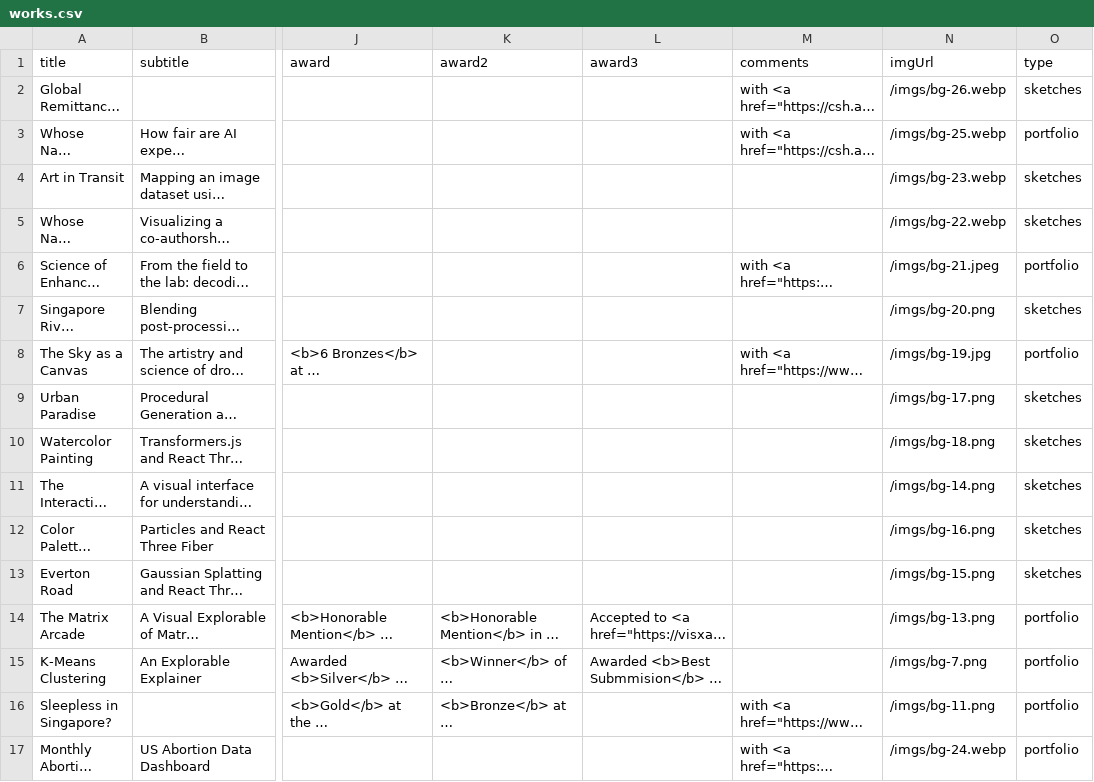
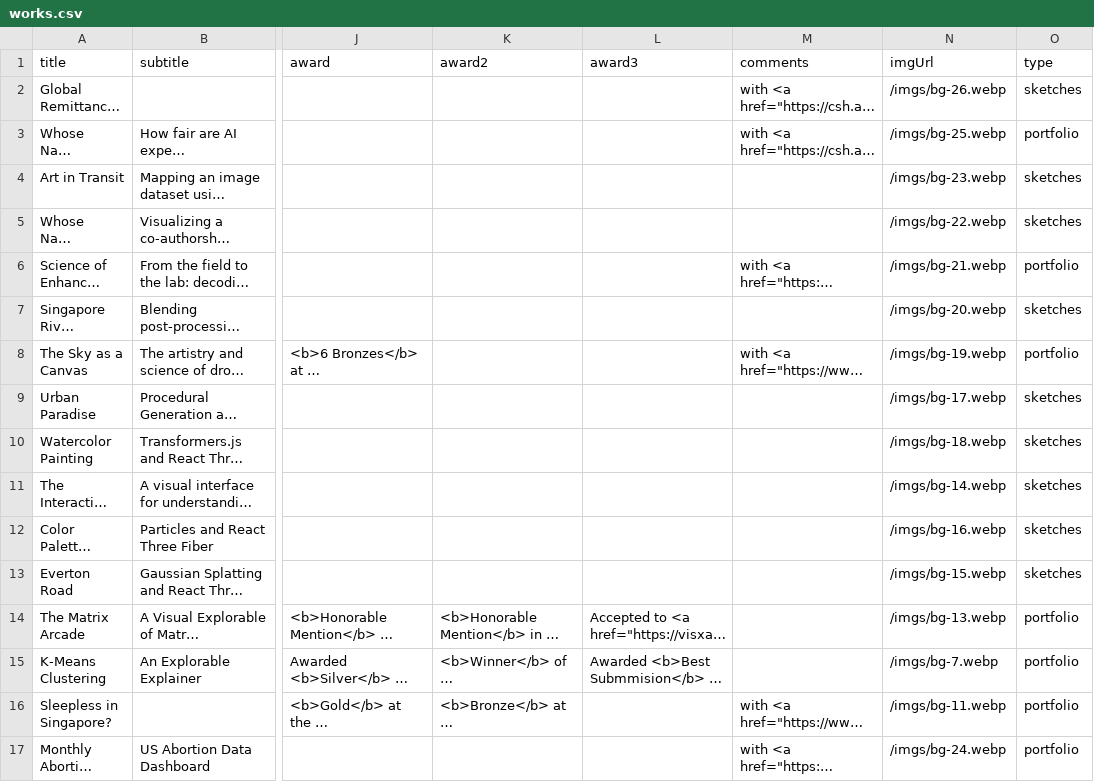
Before and after one commit to yizhe-ang/yizhe-ang.github.io, a CSV file: src/data/works.csv, drawn as a sheet; only a part is shown, gaps mark what is left out; long unchanged cells end in …; the diff covers the shown part only; the diff names each change by its address in the sheet, - before the commit and + after, or states it on an @@ line.

```diff
--- a/src/data/works.csv
+++ b/src/data/works.csv
-N6 (imgUrl): /imgs/bg-21.jpeg
+N6 (imgUrl): /imgs/bg-21.webp
-N7 (imgUrl): /imgs/bg-20.png
+N7 (imgUrl): /imgs/bg-20.webp
-N8 (imgUrl): /imgs/bg-19.jpg
+N8 (imgUrl): /imgs/bg-19.webp
-N9 (imgUrl): /imgs/bg-17.png
+N9 (imgUrl): /imgs/bg-17.webp
-N10 (imgUrl): /imgs/bg-18.png
+N10 (imgUrl): /imgs/bg-18.webp
-N11 (imgUrl): /imgs/bg-14.png
+N11 (imgUrl): /imgs/bg-14.webp
-N12 (imgUrl): /imgs/bg-16.png
+N12 (imgUrl): /imgs/bg-16.webp
-N13 (imgUrl): /imgs/bg-15.png
+N13 (imgUrl): /imgs/bg-15.webp
-N14 (imgUrl): /imgs/bg-13.png
+N14 (imgUrl): /imgs/bg-13.webp
-N15 (imgUrl): /imgs/bg-7.png
+N15 (imgUrl): /imgs/bg-7.webp
-N16 (imgUrl): /imgs/bg-11.png
+N16 (imgUrl): /imgs/bg-11.webp
```
Also changed, not shown: 10 edited cells elsewhere in this file, 42 other files.
